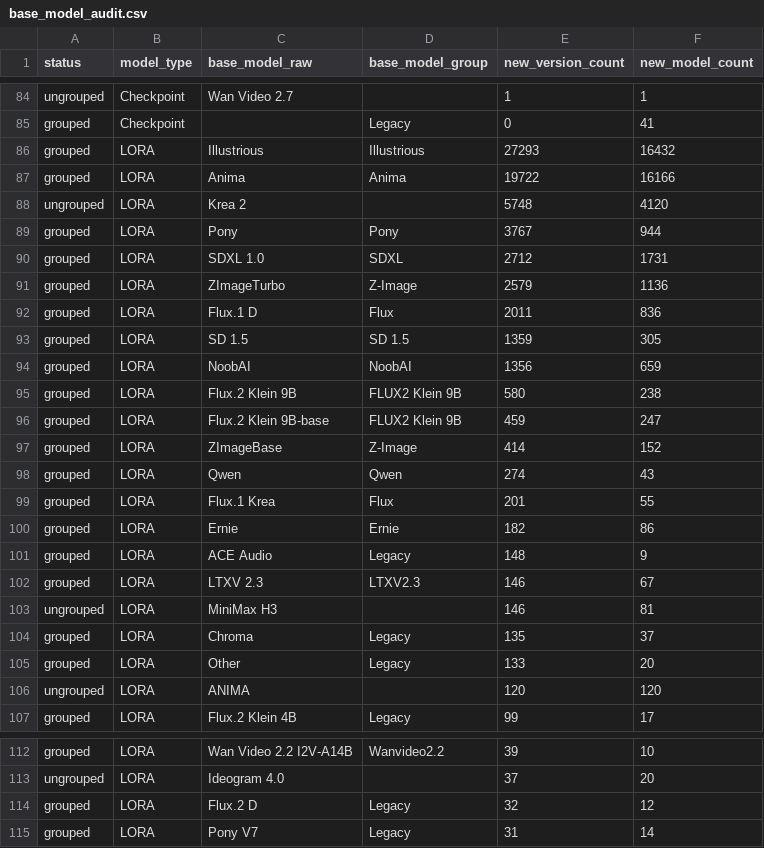
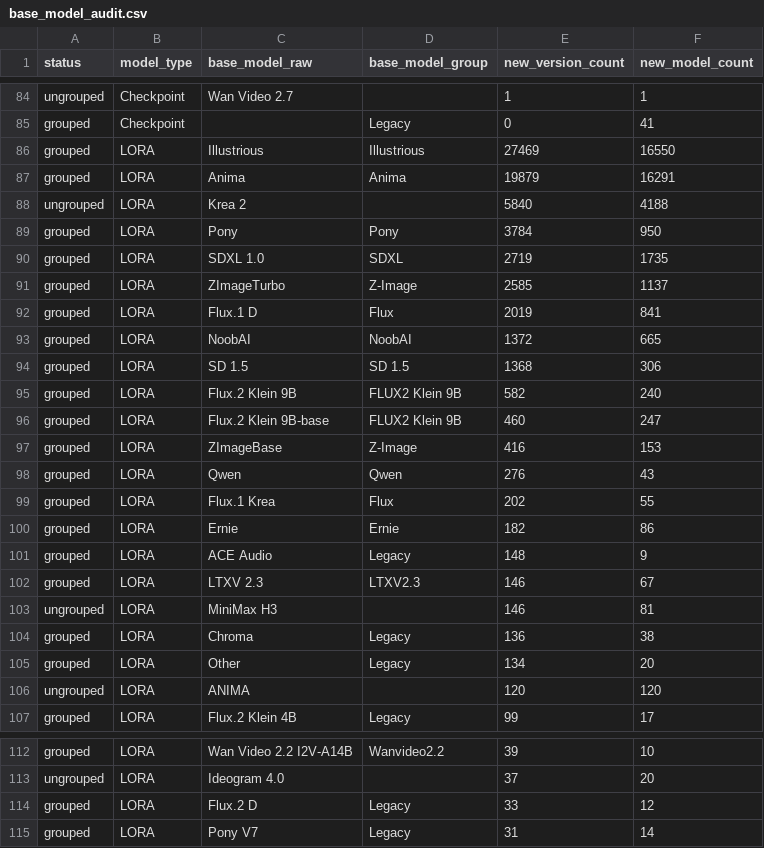
Before and after one commit to Shiba-2-shiba/civiresearch-experimental, a CSV file: data/exports/base_model_audit.csv, drawn as a sheet; only a part is shown, gaps mark what is left out; the diff covers the shown part only.

```diff
--- a/data/exports/base_model_audit.csv
+++ b/data/exports/base_model_audit.csv
@@ -85,16 +85,16 @@ ungrouped,Checkpoint,Wan Video 2.7,,1,1
 grouped,Checkpoint,,Legacy,0,41
-grouped,LORA,Illustrious,Illustrious,27293,16432
-grouped,LORA,Anima,Anima,19722,16166
-ungrouped,LORA,Krea 2,,5748,4120
-grouped,LORA,Pony,Pony,3767,944
-grouped,LORA,SDXL 1.0,SDXL,2712,1731
-grouped,LORA,ZImageTurbo,Z-Image,2579,1136
-grouped,LORA,Flux.1 D,Flux,2011,836
-grouped,LORA,SD 1.5,SD 1.5,1359,305
-grouped,LORA,NoobAI,NoobAI,1356,659
-grouped,LORA,Flux.2 Klein 9B,FLUX2 Klein 9B,580,238
-grouped,LORA,Flux.2 Klein 9B-base,FLUX2 Klein 9B,459,247
-grouped,LORA,ZImageBase,Z-Image,414,152
-grouped,LORA,Qwen,Qwen,274,43
-grouped,LORA,Flux.1 Krea,Flux,201,55
+grouped,LORA,Illustrious,Illustrious,27469,16550
+grouped,LORA,Anima,Anima,19879,16291
+ungrouped,LORA,Krea 2,,5840,4188
+grouped,LORA,Pony,Pony,3784,950
+grouped,LORA,SDXL 1.0,SDXL,2719,1735
+grouped,LORA,ZImageTurbo,Z-Image,2585,1137
+grouped,LORA,Flux.1 D,Flux,2019,841
+grouped,LORA,NoobAI,NoobAI,1372,665
+grouped,LORA,SD 1.5,SD 1.5,1368,306
+grouped,LORA,Flux.2 Klein 9B,FLUX2 Klein 9B,582,240
+grouped,LORA,Flux.2 Klein 9B-base,FLUX2 Klein 9B,460,247
+grouped,LORA,ZImageBase,Z-Image,416,153
+grouped,LORA,Qwen,Qwen,276,43
+grouped,LORA,Flux.1 Krea,Flux,202,55
 grouped,LORA,Ernie,Ernie,182,86
@@ -103,4 +103,4 @@ grouped,LORA,LTXV 2.3,LTXV2.3,146,67
 ungrouped,LORA,MiniMax H3,,146,81
-grouped,LORA,Chroma,Legacy,135,37
-grouped,LORA,Other,Legacy,133,20
+grouped,LORA,Chroma,Legacy,136,38
+grouped,LORA,Other,Legacy,134,20
 ungrouped,LORA,ANIMA,,120,120
@@ -113,3 +113,3 @@ grouped,LORA,Wan Video 2.2 I2V-A14B,Wanvideo2.2,39,10
 ungrouped,LORA,Ideogram 4.0,,37,20
-grouped,LORA,Flux.2 D,Legacy,32,12
+grouped,LORA,Flux.2 D,Legacy,33,12
 grouped,LORA,Pony V7,Legacy,31,14
```
Also changed, not shown: 6 edited cells elsewhere in this file, data/daily_counts.csv, data/exports/monthly_counts.csv, 2 other files.
